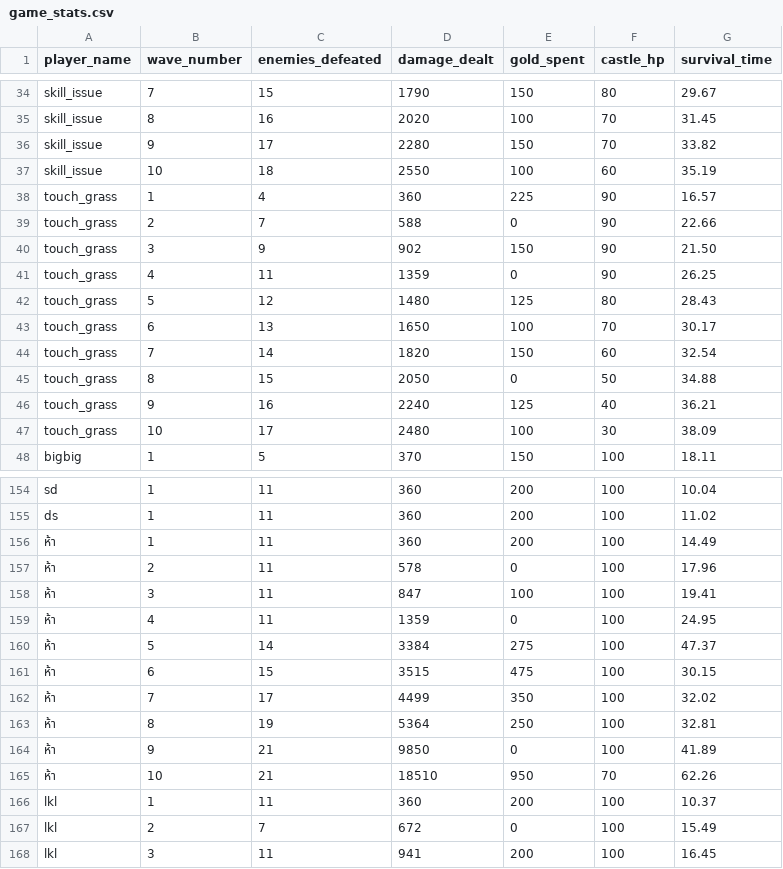
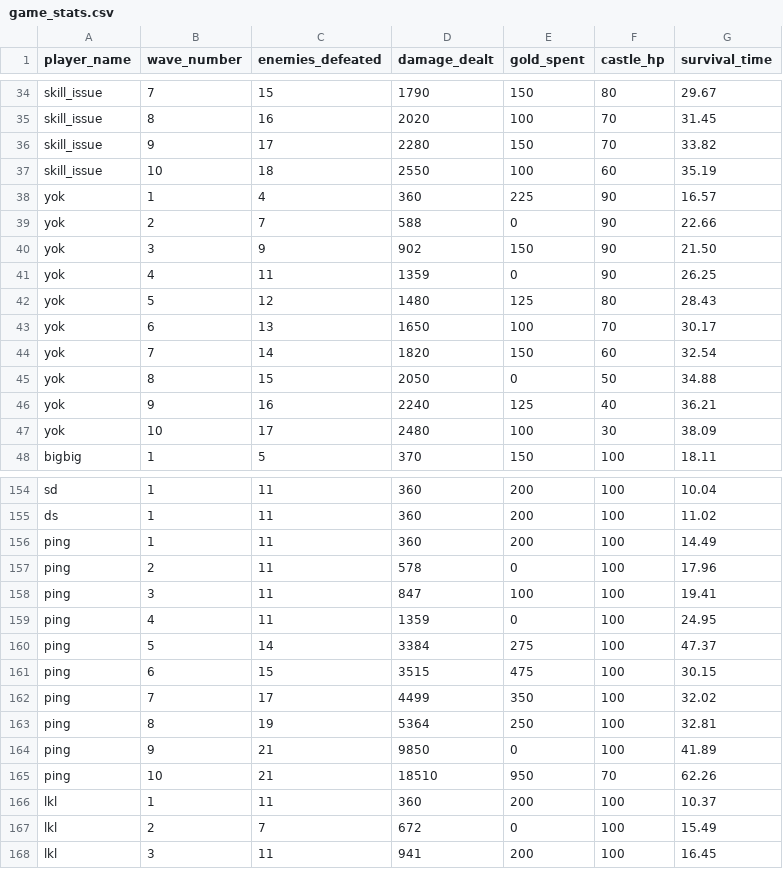
Before and after one commit to thanutdit-ku/GameYear1Project, a CSV file: data/game_stats.csv, drawn as a sheet; only a part is shown, gaps mark what is left out; the diff covers the shown part only.

```diff
--- a/data/game_stats.csv
+++ b/data/game_stats.csv
@@ -37,12 +37,12 @@ skill_issue,9,17,2280,150,70,33.82
 skill_issue,10,18,2550,100,60,35.19
-touch_grass,1,4,360,225,90,16.57
-touch_grass,2,7,588,0,90,22.66
-touch_grass,3,9,902,150,90,21.50
-touch_grass,4,11,1359,0,90,26.25
-touch_grass,5,12,1480,125,80,28.43
-touch_grass,6,13,1650,100,70,30.17
-touch_grass,7,14,1820,150,60,32.54
-touch_grass,8,15,2050,0,50,34.88
-touch_grass,9,16,2240,125,40,36.21
-touch_grass,10,17,2480,100,30,38.09
+yok,1,4,360,225,90,16.57
+yok,2,7,588,0,90,22.66
+yok,3,9,902,150,90,21.50
+yok,4,11,1359,0,90,26.25
+yok,5,12,1480,125,80,28.43
+yok,6,13,1650,100,70,30.17
+yok,7,14,1820,150,60,32.54
+yok,8,15,2050,0,50,34.88
+yok,9,16,2240,125,40,36.21
+yok,10,17,2480,100,30,38.09
 bigbig,1,5,370,150,100,18.11
@@ -155,12 +155,12 @@ sd,1,11,360,200,100,10.04
 ds,1,11,360,200,100,11.02
-ห้า,1,11,360,200,100,14.49
-ห้า,2,11,578,0,100,17.96
-ห้า,3,11,847,100,100,19.41
-ห้า,4,11,1359,0,100,24.95
-ห้า,5,14,3384,275,100,47.37
-ห้า,6,15,3515,475,100,30.15
-ห้า,7,17,4499,350,100,32.02
-ห้า,8,19,5364,250,100,32.81
-ห้า,9,21,9850,0,100,41.89
-ห้า,10,21,18510,950,70,62.26
+ping,1,11,360,200,100,14.49
+ping,2,11,578,0,100,17.96
+ping,3,11,847,100,100,19.41
+ping,4,11,1359,0,100,24.95
+ping,5,14,3384,275,100,47.37
+ping,6,15,3515,475,100,30.15
+ping,7,17,4499,350,100,32.02
+ping,8,19,5364,250,100,32.81
+ping,9,21,9850,0,100,41.89
+ping,10,21,18510,950,70,62.26
 lkl,1,11,360,200,100,10.37
```
Also changed, not shown: 13 edited cells elsewhere in this file, 8 other files.
